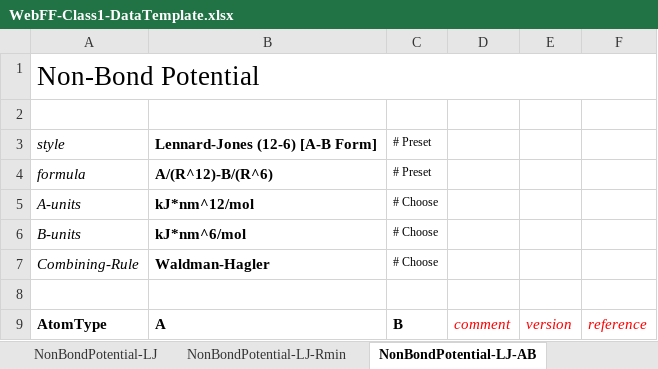
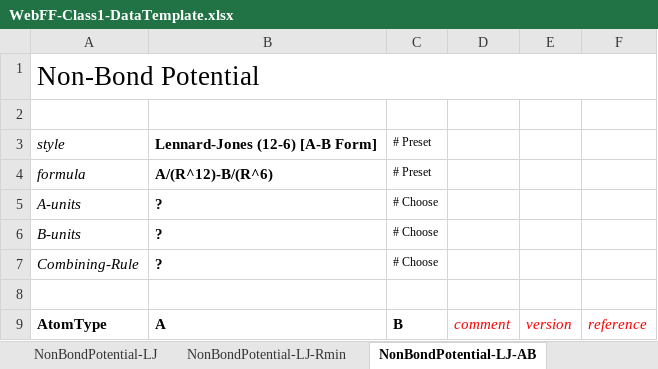
Before and after one commit to usnistgov/WebFF-Documentation, an Excel workbook: XML/Atomistic-Class1/WebFF-Class1-DataTemplate.xlsx, sheet NonBondPotential-LJ-AB, drawn as a sheet; values as stored, in another font and other column widths than the file's, no borders; the diff names each change by its address in the sheet, - before the commit and + after, or states it on an @@ line.

```diff
--- a/XML/Atomistic-Class1/WebFF-Class1-DataTemplate.xlsx (sheet NonBondPotential-LJ-AB)
+++ b/XML/Atomistic-Class1/WebFF-Class1-DataTemplate.xlsx (sheet NonBondPotential-LJ-AB)
-B5: kJ*nm^12/mol
+B5: ?
-B6: kJ*nm^6/mol
+B6: ?
-B7: Waldman-Hagler
+B7: ?
```
Also changed, not shown: sheet Atom-Attributes-DFF, sheet Atom-Attributes-Generic, sheet NonBondPotential-LJ, sheet NonBondPotential-LJ-Rmin, sheet NonBondPotential-LJ-96, sheet NonBondPotential-LJ2, 17 more sheets.
